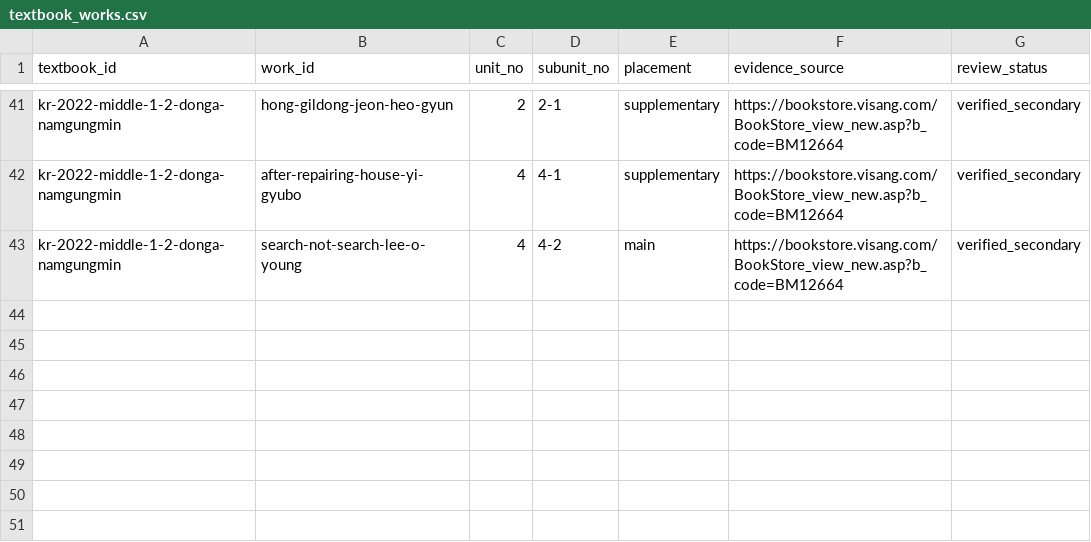
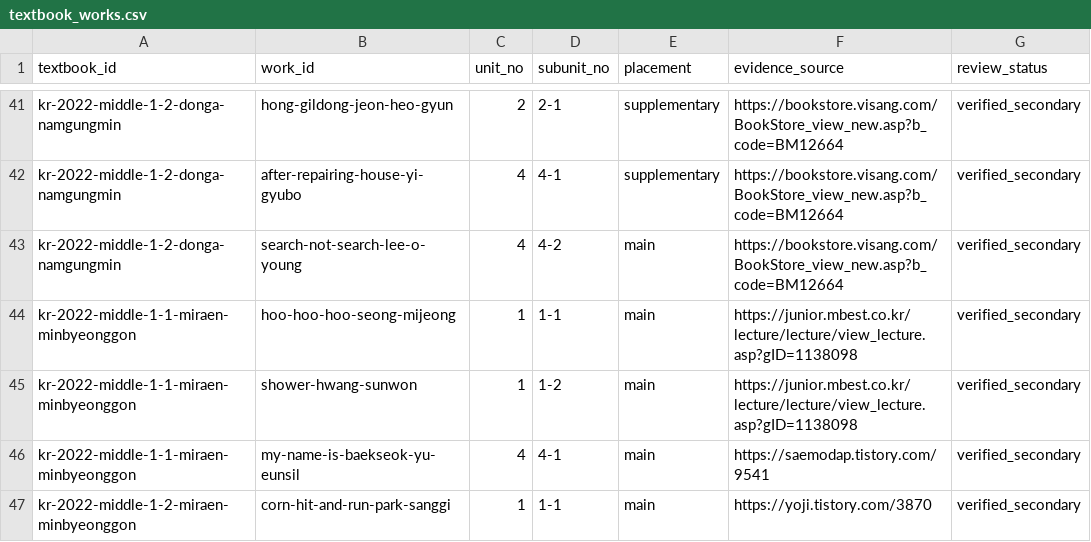
Before and after one commit to barn-burning/deep-reading, a CSV file: data/textbook_works.csv, drawn as a sheet; only a part is shown, gaps mark what is left out; the diff names each change by its address in the sheet, - before the commit and + after, or states it on an @@ line.

Commit message:
data: map MiraeN Min Byeong-gon works

```diff
--- a/data/textbook_works.csv
+++ b/data/textbook_works.csv
+row 44: kr-2022-middle-1-1-miraen-minbyeonggon | hoo-hoo-hoo-seong-mijeong | 1 | 1-1 | main | https://junior.mbest.co.kr/lecture/lecture/view_lecture.asp?gID=1138098 | verified_secondary
+row 45: kr-2022-middle-1-1-miraen-minbyeonggon | shower-hwang-sunwon | 1 | 1-2 | main | https://junior.mbest.co.kr/lecture/lecture/view_lecture.asp?gID=1138098 | verified_secondary
+row 46: kr-2022-middle-1-1-miraen-minbyeonggon | my-name-is-baekseok-yu-eunsil | 4 | 4-1 | main | https://saemodap.tistory.com/9541 | verified_secondary
+row 47: kr-2022-middle-1-2-miraen-minbyeonggon | corn-hit-and-run-park-sanggi | 1 | 1-1 | main | https://yoji.tistory.com/3870 | verified_secondary
```
